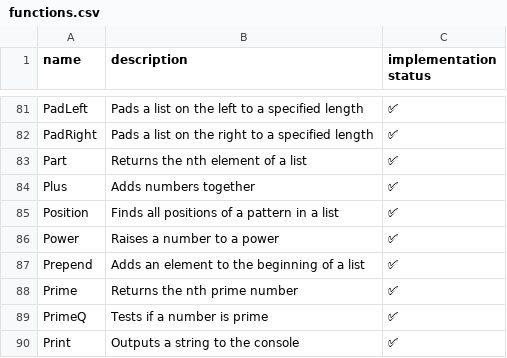
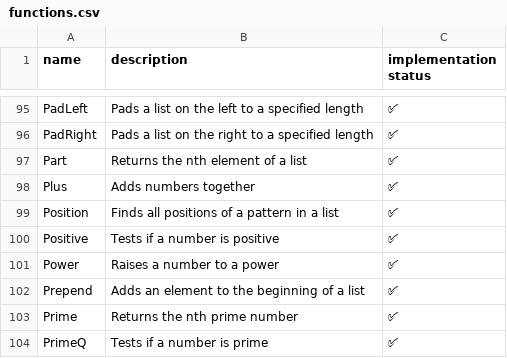
Before and after one commit to ad-si/Woxi, a CSV file: functions.csv, drawn as a sheet; only a part is shown, gaps mark what is left out; the shorter side is filled out with more unchanged rows; the diff covers the shown part only.

```diff
--- a/functions.csv
+++ b/functions.csv
@@ -85,2 +99,3 @@ Plus,Adds numbers together,✅
 Position,Finds all positions of a pattern in a list,✅
+Positive,Tests if a number is positive,✅
 Power,Raises a number to a power,✅
```
Also changed, not shown: 18 added rows elsewhere in this file.
